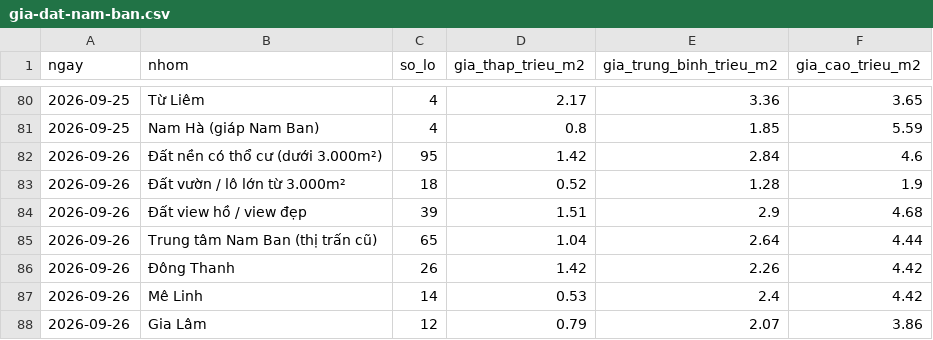
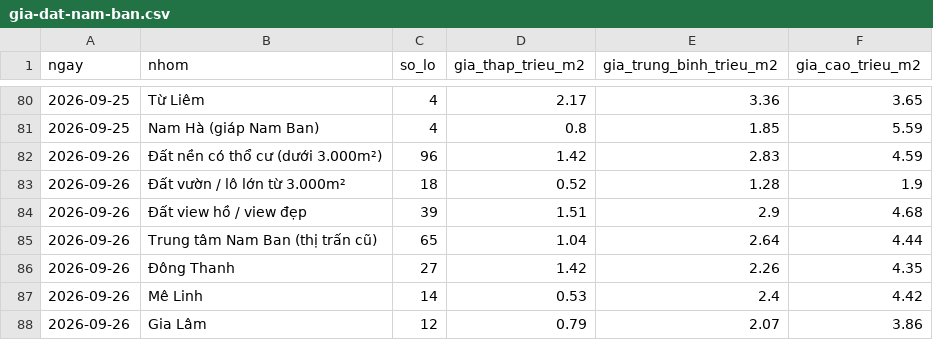
Before and after one commit to doanquocduyet/nambanvillas, a CSV file: data/gia-dat-nam-ban.csv, drawn as a sheet; only a part is shown, gaps mark what is left out.

```diff
--- a/data/gia-dat-nam-ban.csv
+++ b/data/gia-dat-nam-ban.csv
@@ -81,3 +81,3 @@ ngay,nhom,so_lo,gia_thap_trieu_m2,gia_trung_binh_trieu_m2,gia_cao_trieu_m2
 2026-09-25,Nam Hà (giáp Nam Ban),4,0.8,1.85,5.59
-2026-09-26,Đất nền có thổ cư (dưới 3.000m²),95,1.42,2.84,4.6
+2026-09-26,Đất nền có thổ cư (dưới 3.000m²),96,1.42,2.83,4.59
 2026-09-26,Đất vườn / lô lớn từ 3.000m²,18,0.52,1.28,1.9
@@ -85,3 +85,3 @@ ngay,nhom,so_lo,gia_thap_trieu_m2,gia_trung_binh_trieu_m2,gia_cao_trieu_m2
 2026-09-26,Trung tâm Nam Ban (thị trấn cũ),65,1.04,2.64,4.44
-2026-09-26,Đông Thanh,26,1.42,2.26,4.42
+2026-09-26,Đông Thanh,27,1.42,2.26,4.35
 2026-09-26,Mê Linh,14,0.53,2.4,4.42
```
Also changed, not shown: 25 other files.
